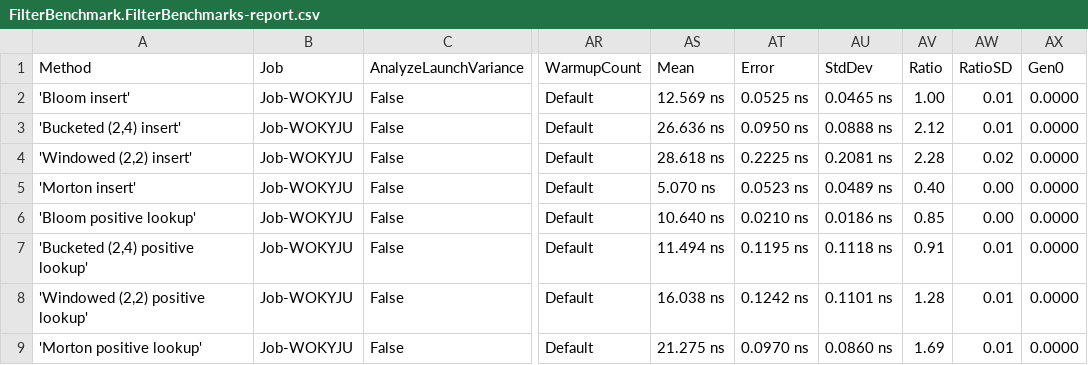
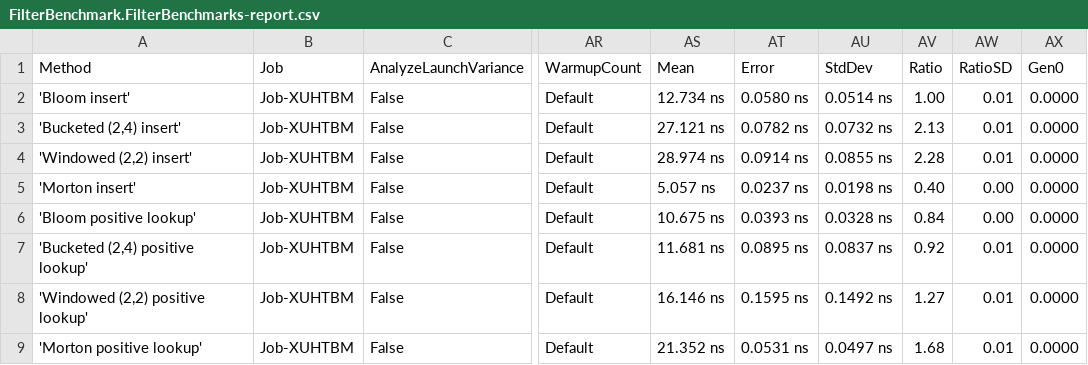
Before and after one commit to kuvondik/cuckoo-filters, a CSV file: src/FilterBenchmark/BenchmarkDotNet.Artifacts/results/FilterBenchmark.FilterBenchmarks-report.csv, drawn as a sheet; only a part is shown, gaps mark what is left out; the diff covers the shown part only; the diff names each change by its address in the sheet, - before the commit and + after, or states it on an @@ line.

```diff
--- a/src/FilterBenchmark/BenchmarkDotNet.Artifacts/results/FilterBenchmark.FilterBenchmarks-report.csv
+++ b/src/FilterBenchmark/BenchmarkDotNet.Artifacts/results/FilterBenchmark.FilterBenchmarks-report.csv
-B2:B9 (Job): Job-WOKYJU
+B2:B9 (Job): Job-XUHTBM
-AS2 (Mean): 12.569 ns
+AS2 (Mean): 12.734 ns
-AT2 (Error): 0.0525 ns
+AT2 (Error): 0.0580 ns
-AU2 (StdDev): 0.0465 ns
+AU2 (StdDev): 0.0514 ns
-AS3 (Mean): 26.636 ns
+AS3 (Mean): 27.121 ns
-AT3 (Error): 0.0950 ns
+AT3 (Error): 0.0782 ns
-AU3 (StdDev): 0.0888 ns
+AU3 (StdDev): 0.0732 ns
-AV3 (Ratio): 2.12
+AV3 (Ratio): 2.13
-AS4 (Mean): 28.618 ns
+AS4 (Mean): 28.974 ns
-AT4 (Error): 0.2225 ns
+AT4 (Error): 0.0914 ns
-AU4 (StdDev): 0.2081 ns
+AU4 (StdDev): 0.0855 ns
-AW4 (RatioSD): 0.02
+AW4 (RatioSD): 0.01
-AS5 (Mean): 5.070 ns
+AS5 (Mean): 5.057 ns
-AT5 (Error): 0.0523 ns
+AT5 (Error): 0.0237 ns
-AU5 (StdDev): 0.0489 ns
+AU5 (StdDev): 0.0198 ns
-AS6 (Mean): 10.640 ns
+AS6 (Mean): 10.675 ns
-AT6 (Error): 0.0210 ns
+AT6 (Error): 0.0393 ns
-AU6 (StdDev): 0.0186 ns
+AU6 (StdDev): 0.0328 ns
-AV6 (Ratio): 0.85
+AV6 (Ratio): 0.84
-AS7 (Mean): 11.494 ns
+AS7 (Mean): 11.681 ns
-AT7 (Error): 0.1195 ns
+AT7 (Error): 0.0895 ns
-AU7 (StdDev): 0.1118 ns
+AU7 (StdDev): 0.0837 ns
-AV7 (Ratio): 0.91
+AV7 (Ratio): 0.92
-AS8 (Mean): 16.038 ns
+AS8 (Mean): 16.146 ns
-AT8 (Error): 0.1242 ns
+AT8 (Error): 0.1595 ns
-AU8 (StdDev): 0.1101 ns
+AU8 (StdDev): 0.1492 ns
-AV8 (Ratio): 1.28
+AV8 (Ratio): 1.27
-AS9 (Mean): 21.275 ns
+AS9 (Mean): 21.352 ns
-AT9 (Error): 0.0970 ns
+AT9 (Error): 0.0531 ns
-AU9 (StdDev): 0.0860 ns
+AU9 (StdDev): 0.0497 ns
-AV9 (Ratio): 1.69
+AV9 (Ratio): 1.68
```
Also changed, not shown: 20 edited cells elsewhere in this file, 6 other files.
